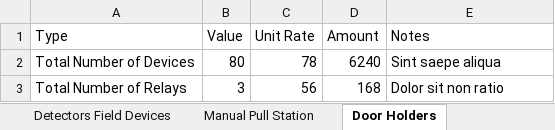
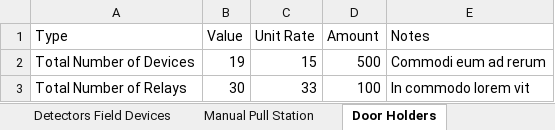
Before and after one commit to AbdelazizSoliman/FireAlarmTechEvaluation, an Excel workbook: lib/standards.xlsx, sheet Door Holders, drawn as a sheet; values as stored, in another font and other column widths than the file's, no borders; the diff names each change by its address in the sheet, - before the commit and + after, or states it on an @@ line.

```diff
--- a/lib/standards.xlsx (sheet Door Holders)
+++ b/lib/standards.xlsx (sheet Door Holders)
-B2 (Value): 80
+B2 (Value): 19
-C2 (Unit Rate): 78
+C2 (Unit Rate): 15
-D2 (Amount): 6240
+D2 (Amount): 500
-E2 (Notes): Sint saepe aliqua
+E2 (Notes): Commodi eum ad rerum
-B3 (Value): 3
+B3 (Value): 30
-C3 (Unit Rate): 56
+C3 (Unit Rate): 33
-D3 (Amount): 168
+D3 (Amount): 100
-E3 (Notes): Dolor sit non ratio
+E3 (Notes): In commodo lorem vit
```
Also changed, not shown: sheet Detectors Field Devices, sheet Fire Alarm Control Panel, sheet Product Data, sheet Notification Devices, sheet Graphic Systems, sheet Manual Pull Station, 1 more sheet, other sheet tabs, 2 other files.
